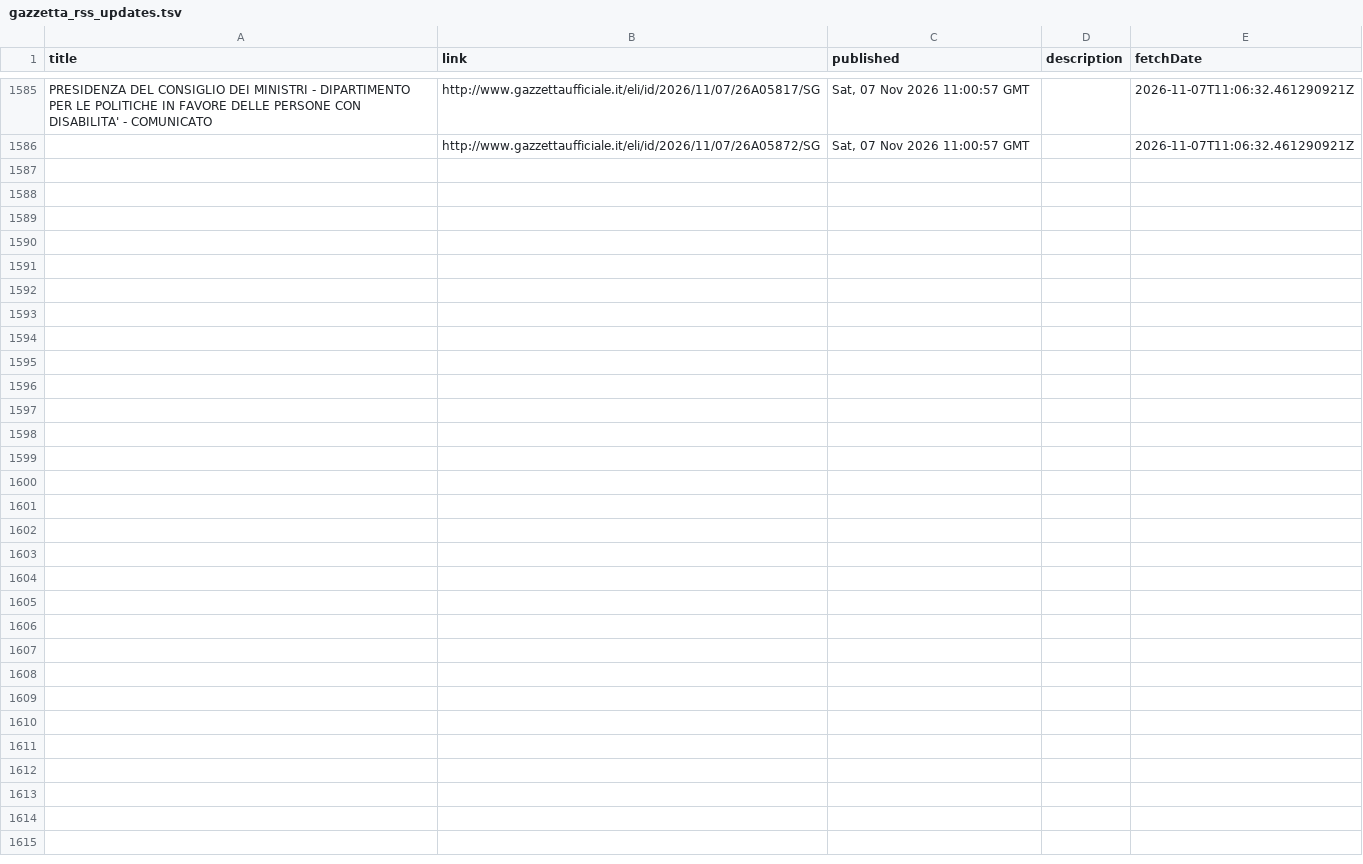
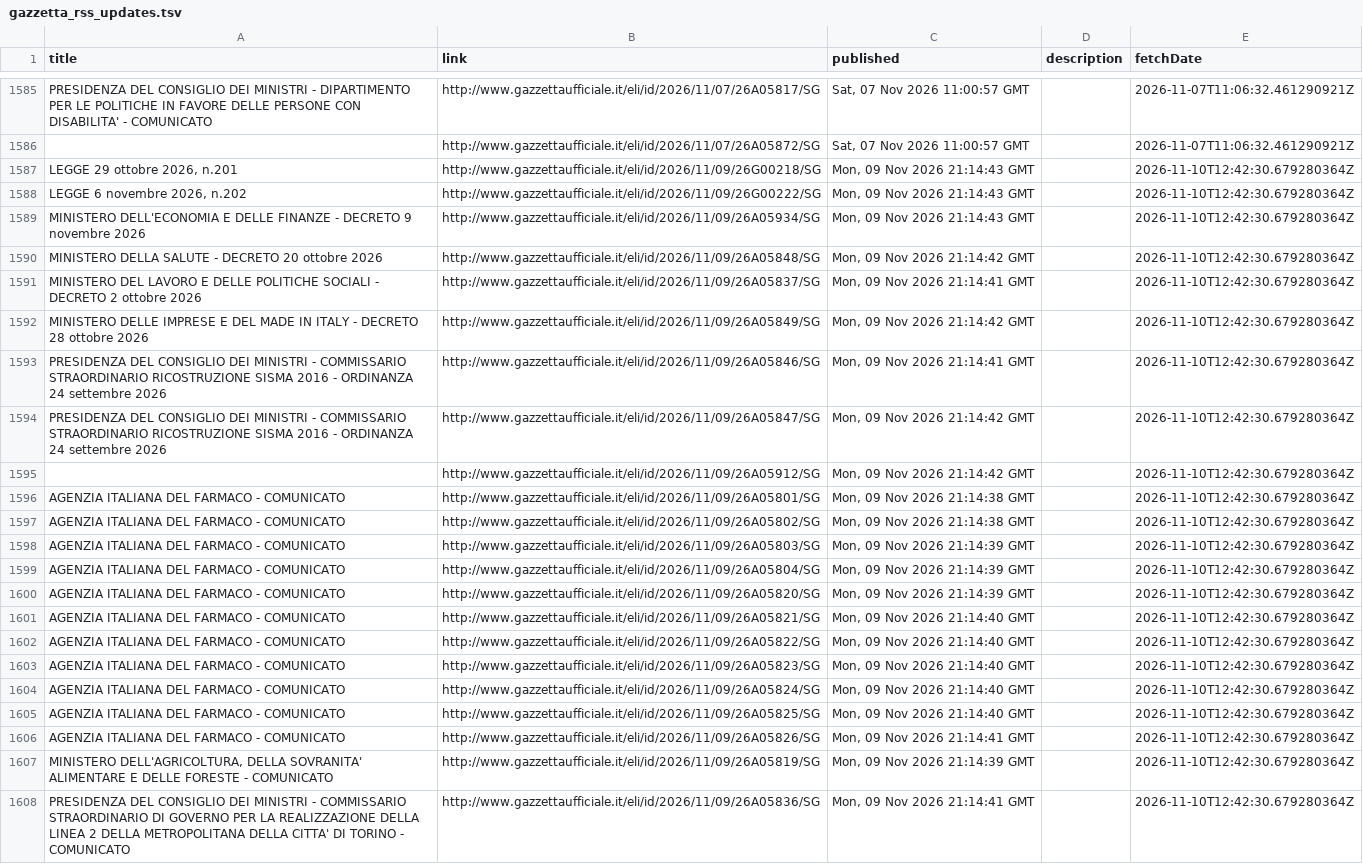
Before and after one commit to arvind088/Crawlar-gazzettaufficial, a TSV file: jena-git-project/data/clean/gazzetta_rss_updates.tsv, drawn as a sheet; only a part is shown, gaps mark what is left out.

```diff
--- a/jena-git-project/data/clean/gazzetta_rss_updates.tsv
+++ b/jena-git-project/data/clean/gazzetta_rss_updates.tsv
@@ -1586 +1586,23 @@ PRESIDENZA DEL CONSIGLIO DEI MINISTRI - DIPARTIMENTO PER LE POLITICHE IN FAVORE
 	http://www.gazzettaufficiale.it/eli/id/2026/11/07/26A05872/SG	Sat, 07 Nov 2026 11:00:57 GMT		2026-11-07T11:06:32.461290921Z
+LEGGE 29 ottobre 2026, n.201	http://www.gazzettaufficiale.it/eli/id/2026/11/09/26G00218/SG	Mon, 09 Nov 2026 21:14:43 GMT		2026-11-10T12:42:30.679280364Z
+LEGGE 6 novembre 2026, n.202	http://www.gazzettaufficiale.it/eli/id/2026/11/09/26G00222/SG	Mon, 09 Nov 2026 21:14:43 GMT		2026-11-10T12:42:30.679280364Z
+MINISTERO DELL'ECONOMIA E DELLE FINANZE - DECRETO 9 novembre 2026	http://www.gazzettaufficiale.it/eli/id/2026/11/09/26A05934/SG	Mon, 09 Nov 2026 21:14:43 GMT		2026-11-10T12:42:30.679280364Z
+MINISTERO DELLA SALUTE - DECRETO 20 ottobre 2026	http://www.gazzettaufficiale.it/eli/id/2026/11/09/26A05848/SG	Mon, 09 Nov 2026 21:14:42 GMT		2026-11-10T12:42:30.679280364Z
+MINISTERO DEL LAVORO E DELLE POLITICHE SOCIALI - DECRETO 2 ottobre 2026	http://www.gazzettaufficiale.it/eli/id/2026/11/09/26A05837/SG	Mon, 09 Nov 2026 21:14:41 GMT		2026-11-10T12:42:30.679280364Z
+MINISTERO DELLE IMPRESE E DEL MADE IN ITALY - DECRETO 28 ottobre 2026	http://www.gazzettaufficiale.it/eli/id/2026/11/09/26A05849/SG	Mon, 09 Nov 2026 21:14:42 GMT		2026-11-10T12:42:30.679280364Z
+PRESIDENZA DEL CONSIGLIO DEI MINISTRI - COMMISSARIO STRAORDINARIO RICOSTRUZIONE SISMA 2016 - ORDINANZA 24 settembre 2026	http://www.gazzettaufficiale.it/eli/id/2026/11/09/26A05846/SG	Mon, 09 Nov 2026 21:14:41 GMT		2026-11-10T12:42:30.679280364Z
+PRESIDENZA DEL CONSIGLIO DEI MINISTRI - COMMISSARIO STRAORDINARIO RICOSTRUZIONE SISMA 2016 - ORDINANZA 24 settembre 2026	http://www.gazzettaufficiale.it/eli/id/2026/11/09/26A05847/SG	Mon, 09 Nov 2026 21:14:42 GMT		2026-11-10T12:42:30.679280364Z
+	http://www.gazzettaufficiale.it/eli/id/2026/11/09/26A05912/SG	Mon, 09 Nov 2026 21:14:42 GMT		2026-11-10T12:42:30.679280364Z
+AGENZIA ITALIANA DEL FARMACO - COMUNICATO	http://www.gazzettaufficiale.it/eli/id/2026/11/09/26A05801/SG	Mon, 09 Nov 2026 21:14:38 GMT		2026-11-10T12:42:30.679280364Z
+AGENZIA ITALIANA DEL FARMACO - COMUNICATO	http://www.gazzettaufficiale.it/eli/id/2026/11/09/26A05802/SG	Mon, 09 Nov 2026 21:14:38 GMT		2026-11-10T12:42:30.679280364Z
+AGENZIA ITALIANA DEL FARMACO - COMUNICATO	http://www.gazzettaufficiale.it/eli/id/2026/11/09/26A05803/SG	Mon, 09 Nov 2026 21:14:39 GMT		2026-11-10T12:42:30.679280364Z
+AGENZIA ITALIANA DEL FARMACO - COMUNICATO	http://www.gazzettaufficiale.it/eli/id/2026/11/09/26A05804/SG	Mon, 09 Nov 2026 21:14:39 GMT		2026-11-10T12:42:30.679280364Z
+AGENZIA ITALIANA DEL FARMACO - COMUNICATO	http://www.gazzettaufficiale.it/eli/id/2026/11/09/26A05820/SG	Mon, 09 Nov 2026 21:14:39 GMT		2026-11-10T12:42:30.679280364Z
+AGENZIA ITALIANA DEL FARMACO - COMUNICATO	http://www.gazzettaufficiale.it/eli/id/2026/11/09/26A05821/SG	Mon, 09 Nov 2026 21:14:40 GMT		2026-11-10T12:42:30.679280364Z
+AGENZIA ITALIANA DEL FARMACO - COMUNICATO	http://www.gazzettaufficiale.it/eli/id/2026/11/09/26A05822/SG	Mon, 09 Nov 2026 21:14:40 GMT		2026-11-10T12:42:30.679280364Z
+AGENZIA ITALIANA DEL FARMACO - COMUNICATO	http://www.gazzettaufficiale.it/eli/id/2026/11/09/26A05823/SG	Mon, 09 Nov 2026 21:14:40 GMT		2026-11-10T12:42:30.679280364Z
+AGENZIA ITALIANA DEL FARMACO - COMUNICATO	http://www.gazzettaufficiale.it/eli/id/2026/11/09/26A05824/SG	Mon, 09 Nov 2026 21:14:40 GMT		2026-11-10T12:42:30.679280364Z
+AGENZIA ITALIANA DEL FARMACO - COMUNICATO	http://www.gazzettaufficiale.it/eli/id/2026/11/09/26A05825/SG	Mon, 09 Nov 2026 21:14:40 GMT		2026-11-10T12:42:30.679280364Z
+AGENZIA ITALIANA DEL FARMACO - COMUNICATO	http://www.gazzettaufficiale.it/eli/id/2026/11/09/26A05826/SG	Mon, 09 Nov 2026 21:14:41 GMT		2026-11-10T12:42:30.679280364Z
+MINISTERO DELL'AGRICOLTURA, DELLA SOVRANITA' ALIMENTARE E DELLE FORESTE - COMUNICATO	http://www.gazzettaufficiale.it/eli/id/2026/11/09/26A05819/SG	Mon, 09 Nov 2026 21:14:39 GMT		2026-11-10T12:42:30.679280364Z
+PRESIDENZA DEL CONSIGLIO DEI MINISTRI - COMMISSARIO STRAORDINARIO DI GOVERNO PER LA REALIZZAZIONE DELLA LINEA 2 DELLA METROPOLITANA DELLA CITTA' DI TORINO - COMUNICATO	http://www.gazzettaufficiale.it/eli/id/2026/11/09/26A05836/SG	Mon, 09 Nov 2026 21:14:41 GMT		2026-11-10T12:42:30.679280364Z
```
Also changed, not shown: jena-git-project/data/clean/gazzetta_discovery.tsv.
